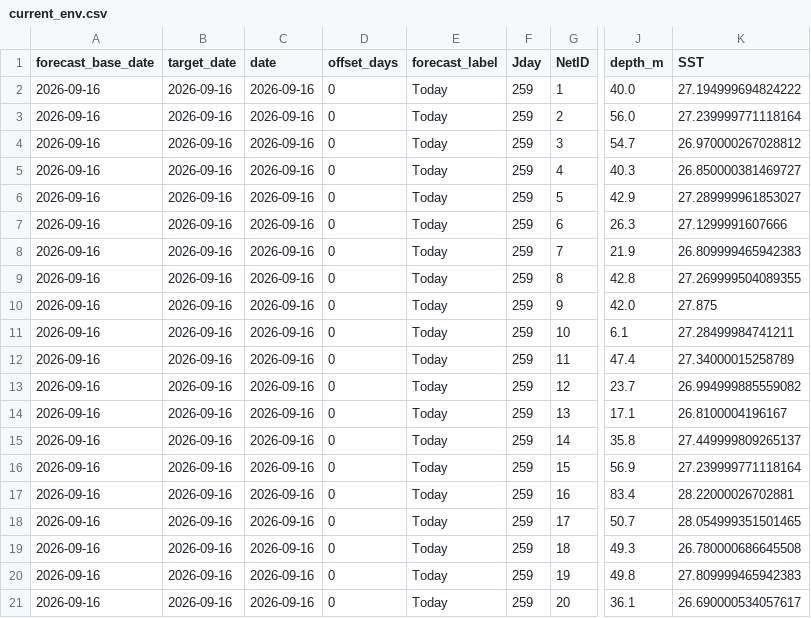
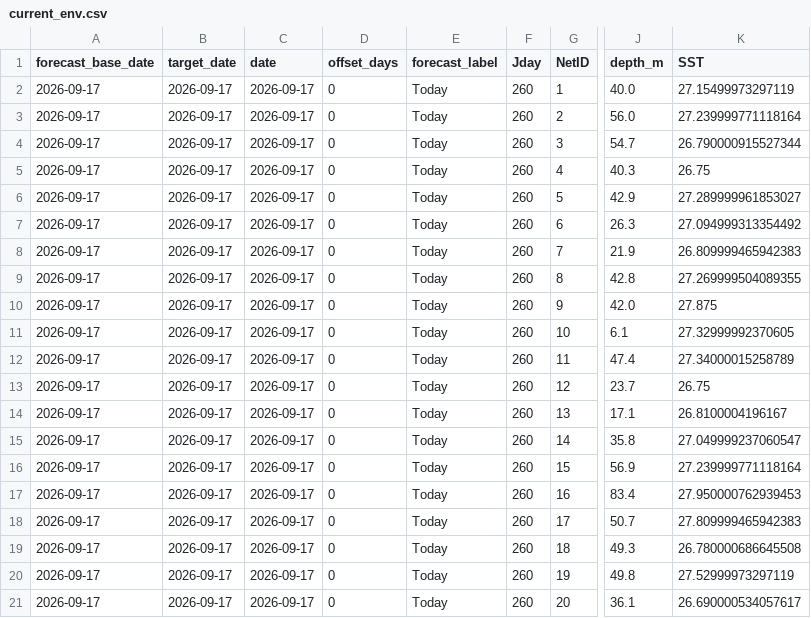
Before and after one commit to IK5258/kochi-whale-shark-risk-monitor, a CSV file: outputs/current_env.csv, drawn as a sheet; only a part is shown, gaps mark what is left out; the diff names each change by its address in the sheet, - before the commit and + after, or states it on an @@ line.

```diff
--- a/outputs/current_env.csv
+++ b/outputs/current_env.csv
-A2:A21 (forecast_base_date): 2026-09-16
+A2:A21 (forecast_base_date): 2026-09-17
-B2:B21 (target_date): 2026-09-16
+B2:B21 (target_date): 2026-09-17
-C2:C21 (date): 2026-09-16
+C2:C21 (date): 2026-09-17
-F2:F21 (Jday): 259
+F2:F21 (Jday): 260
-K2 (SST): 27.194999694824222
+K2 (SST): 27.15499973297119
-K4 (SST): 26.970000267028812
+K4 (SST): 26.790000915527344
-K5 (SST): 26.850000381469727
+K5 (SST): 26.75
-K7 (SST): 27.1299991607666
+K7 (SST): 27.094999313354492
-K11 (SST): 27.28499984741211
+K11 (SST): 27.32999992370605
-K13 (SST): 26.994999885559082
+K13 (SST): 26.75
-K15 (SST): 27.449999809265137
+K15 (SST): 27.049999237060547
-K17 (SST): 28.22000026702881
+K17 (SST): 27.950000762939453
-K18 (SST): 28.054999351501465
+K18 (SST): 27.809999465942383
-K20 (SST): 27.809999465942383
+K20 (SST): 27.52999973297119
```
Also changed, not shown: outputs/forecast_env.csv, outputs/forecast_risk.csv, 3 other files.
